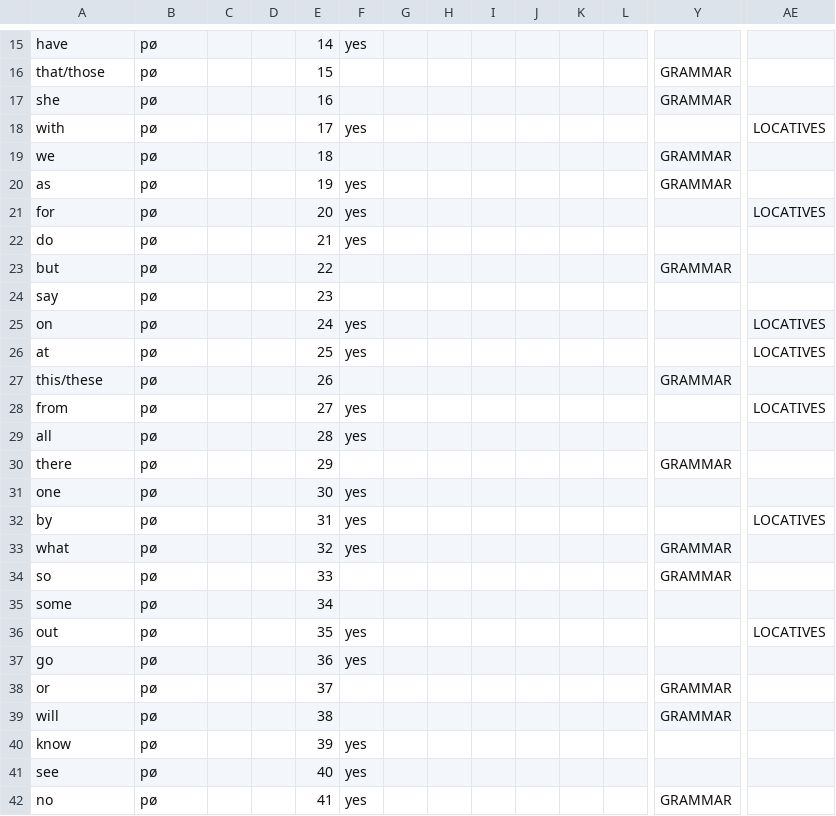
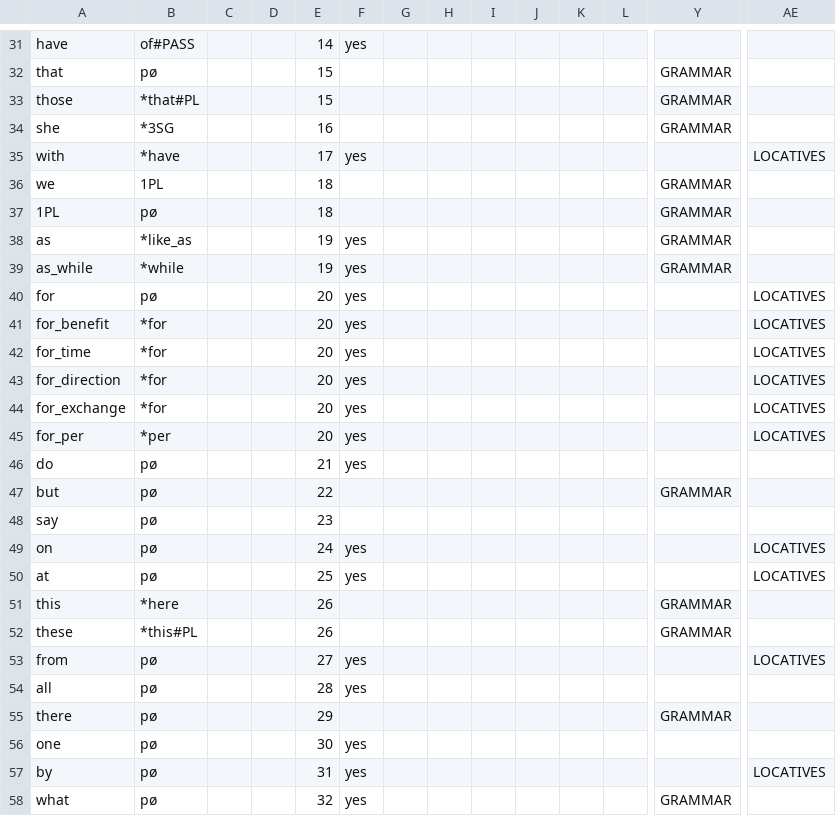
Before and after one commit to benchristel/one-grammar, a CSV file: words.csv, drawn as a sheet; only a part is shown, gaps mark what is left out; the shorter side is filled out with more unchanged rows; addresses are those after the commit; rows hold the shown columns only; the diff covers the shown part only; the diff names each change by its address in the sheet, - before the commit and + after, or states it on an @@ line.

```diff
--- a/words.csv
+++ b/words.csv
-B31: pø
+B31: of#PASS
-A32: that/those
+A32: that
+row 33: those | *that#PL |  |  | 15 |  |  |  |  |  |  |  | GRAMMAR
-B34: pø
+B34: *3SG
-B35: pø
+B35: *have
-B36: pø
+B36: 1PL
+row 37: 1PL | pø |  |  | 18 |  |  |  |  |  |  |  | GRAMMAR
-B38: pø
+B38: *like_as
+row 39: as_while | *while |  |  | 19 | yes |  |  |  |  |  |  | GRAMMAR
+row 41: for_benefit | *for |  |  | 20 | yes |  |  |  |  |  |  |  | LOCATIVES
+row 42: for_time | *for |  |  | 20 | yes |  |  |  |  |  |  |  | LOCATIVES
+row 43: for_direction | *for |  |  | 20 | yes |  |  |  |  |  |  |  | LOCATIVES
+row 44: for_exchange | *for |  |  | 20 | yes |  |  |  |  |  |  |  | LOCATIVES
+row 45: for_per | *per |  |  | 20 | yes |  |  |  |  |  |  |  | LOCATIVES
+row 51: this | *here |  |  | 26 |  |  |  |  |  |  |  | GRAMMAR
-A52: this/these
+A52: these
-B52: pø
+B52: *this#PL
```
Also changed, not shown: 16 added rows and 9 edited cells elsewhere in this file, 2 other files.
